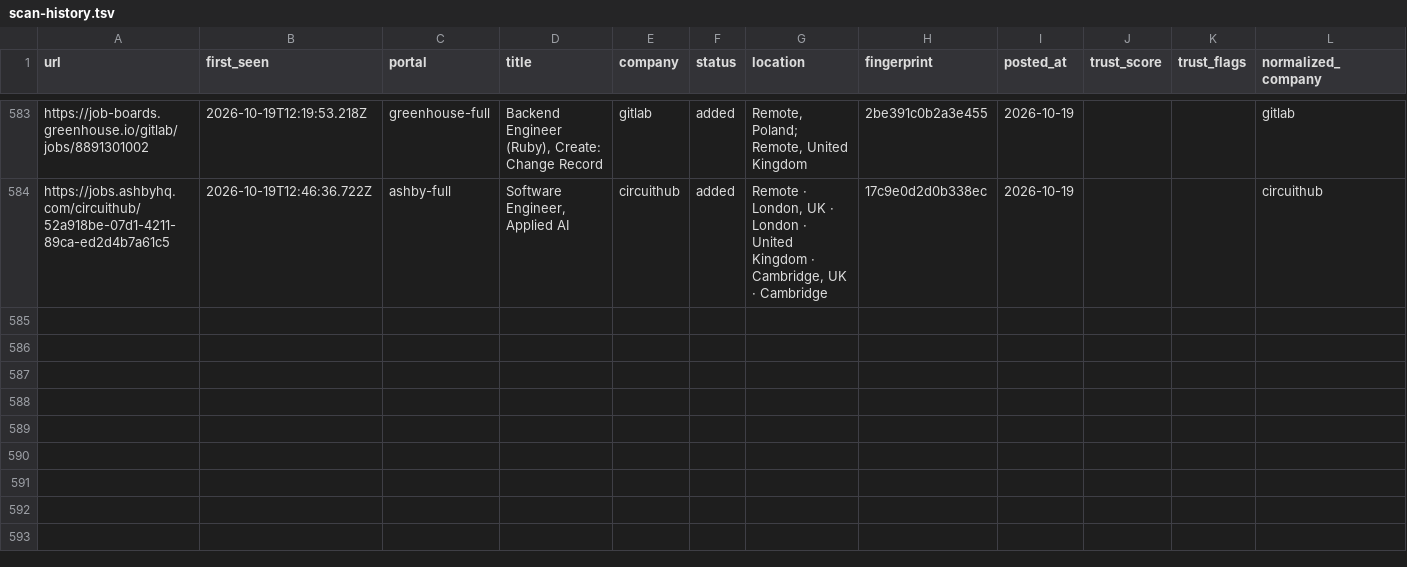
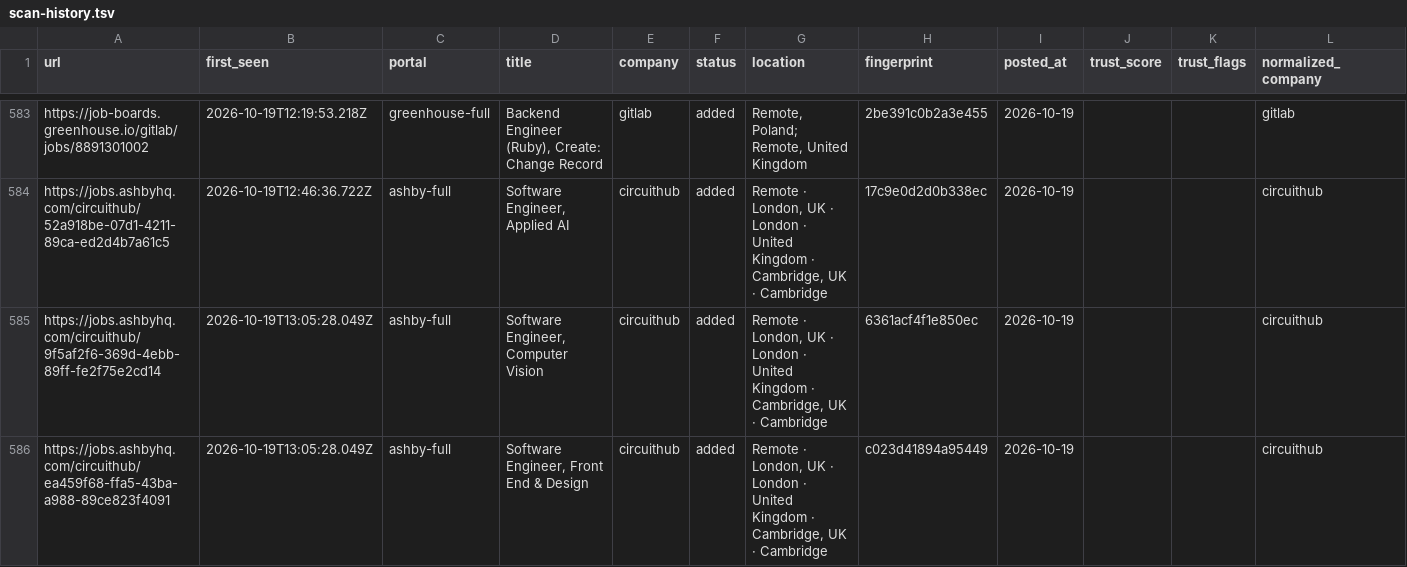
Before and after one commit to manavmalavia18/scoutgrid, a TSV file: data/scan-history.tsv, drawn as a sheet; only a part is shown, gaps mark what is left out.

```diff
--- a/data/scan-history.tsv
+++ b/data/scan-history.tsv
@@ -584 +584,3 @@ https://job-boards.greenhouse.io/gitlab/jobs/8891301002	2026-10-19T12:19:53.218Z
 https://jobs.ashbyhq.com/circuithub/52a918be-07d1-4211-89ca-ed2d4b7a61c5	2026-10-19T12:46:36.722Z	ashby-full	Software Engineer, Applied AI	circuithub	added	Remote · London, UK · London · United Kingdom · Cambridge, UK · Cambridge	17c9e0d2d0b338ec	2026-10-19			circuithub
+https://jobs.ashbyhq.com/circuithub/9f5af2f6-369d-4ebb-89ff-fe2f75e2cd14	2026-10-19T13:05:28.049Z	ashby-full	Software Engineer, Computer Vision	circuithub	added	Remote · London, UK · London · United Kingdom · Cambridge, UK · Cambridge	6361acf4f1e850ec	2026-10-19			circuithub
+https://jobs.ashbyhq.com/circuithub/ea459f68-ffa5-43ba-a988-89ce823f4091	2026-10-19T13:05:28.049Z	ashby-full	Software Engineer, Front End & Design	circuithub	added	Remote · London, UK · London · United Kingdom · Cambridge, UK · Cambridge	c023d41894a95449	2026-10-19			circuithub
```
Also changed, not shown: 3 other files.
